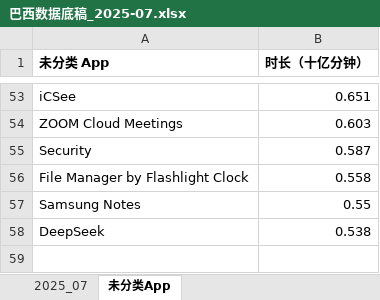
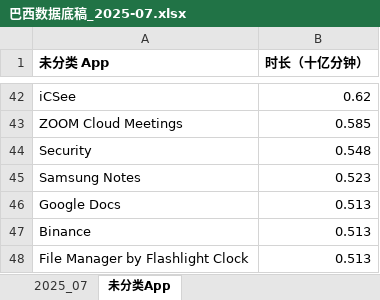
Before and after one commit to huangxindi2002-cmyk/data-auto, an Excel workbook: docs/data/巴西数据底稿_2025-07.xlsx, sheet 未分类App, drawn as a sheet; only a part is shown, gaps mark what is left out; values as stored, in another font and other column widths than the file's, no borders; removed rows and columns are numbered as before the commit, all else as after; the diff covers the shown part only; the diff names each change by its address in the sheet, - before the commit and + after, or states it on an @@ line.

```diff
--- a/docs/data/巴西数据底稿_2025-07.xlsx (sheet 未分类App)
+++ b/docs/data/巴西数据底稿_2025-07.xlsx (sheet 未分类App)
-B42 (时长（十亿分钟）): 0.651
+B42 (时长（十亿分钟）): 0.62
-B43 (时长（十亿分钟）): 0.603
+B43 (时长（十亿分钟）): 0.585
-B44 (时长（十亿分钟）): 0.587
+B44 (时长（十亿分钟）): 0.548
-row 56: File Manager by Flashlight Clock | 0.558
-B45 (时长（十亿分钟）): 0.55
+B45 (时长（十亿分钟）): 0.523
-row 58: DeepSeek | 0.538
+row 46: Google Docs | 0.513
+row 47: Binance | 0.513
+row 48: File Manager by Flashlight Clock | 0.513
```
Also changed, not shown: 14 added rows, 25 removed rows and 26 edited cells elsewhere in this sheet, sheet 2025_07, 2 other files.
